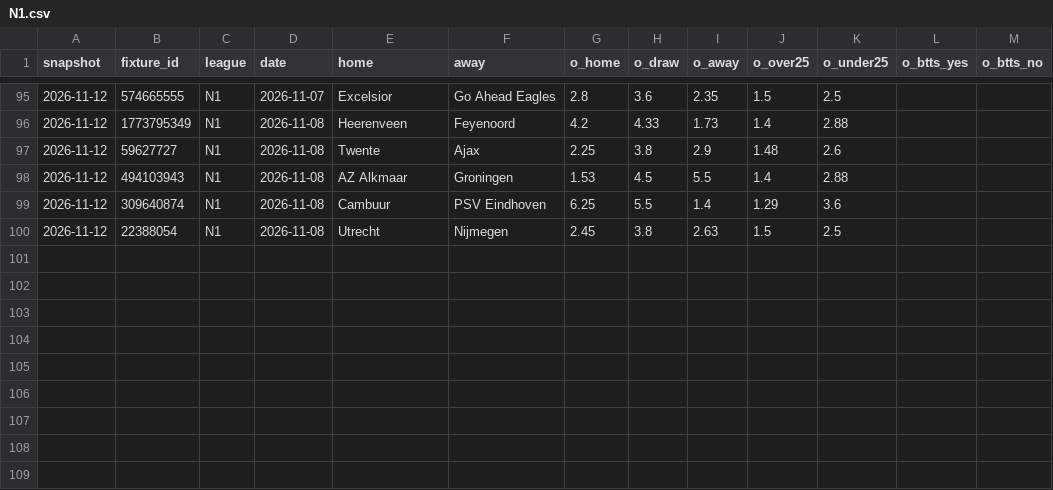
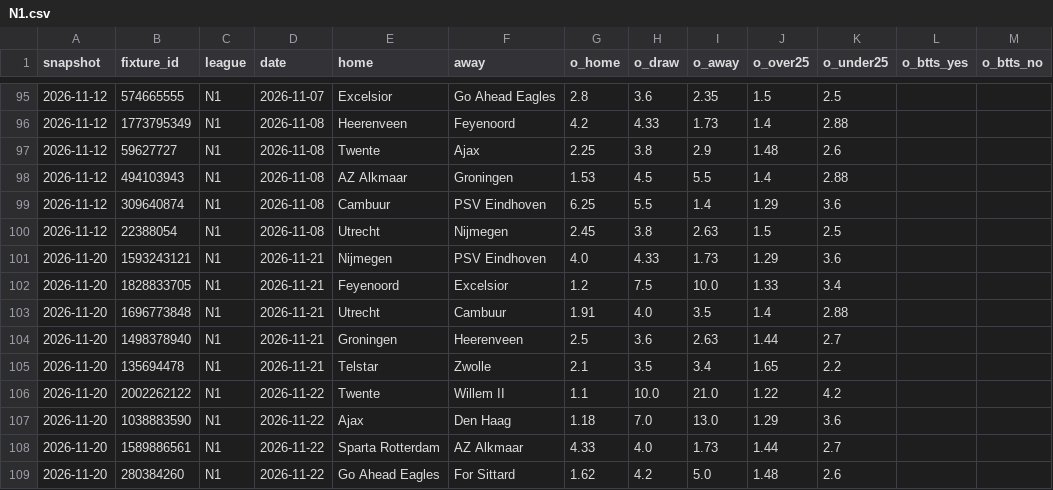
Before and after one commit to safe-n/flask-football-app, a CSV file: history/odds/N1.csv, drawn as a sheet; only a part is shown, gaps mark what is left out; the diff names each change by its address in the sheet, - before the commit and + after, or states it on an @@ line.

```diff
--- a/history/odds/N1.csv
+++ b/history/odds/N1.csv
+row 101: 2026-11-20 | 1593243121 | N1 | 2026-11-21 | Nijmegen | PSV Eindhoven | 4.0 | 4.33 | 1.73 | 1.29 | 3.6
+row 102: 2026-11-20 | 1828833705 | N1 | 2026-11-21 | Feyenoord | Excelsior | 1.2 | 7.5 | 10.0 | 1.33 | 3.4
+row 103: 2026-11-20 | 1696773848 | N1 | 2026-11-21 | Utrecht | Cambuur | 1.91 | 4.0 | 3.5 | 1.4 | 2.88
+row 104: 2026-11-20 | 1498378940 | N1 | 2026-11-21 | Groningen | Heerenveen | 2.5 | 3.6 | 2.63 | 1.44 | 2.7
+row 105: 2026-11-20 | 135694478 | N1 | 2026-11-21 | Telstar | Zwolle | 2.1 | 3.5 | 3.4 | 1.65 | 2.2
+row 106: 2026-11-20 | 2002262122 | N1 | 2026-11-22 | Twente | Willem II | 1.1 | 10.0 | 21.0 | 1.22 | 4.2
+row 107: 2026-11-20 | 1038883590 | N1 | 2026-11-22 | Ajax | Den Haag | 1.18 | 7.0 | 13.0 | 1.29 | 3.6
+row 108: 2026-11-20 | 1589886561 | N1 | 2026-11-22 | Sparta Rotterdam | AZ Alkmaar | 4.33 | 4.0 | 1.73 | 1.44 | 2.7
+row 109: 2026-11-20 | 280384260 | N1 | 2026-11-22 | Go Ahead Eagles | For Sittard | 1.62 | 4.2 | 5.0 | 1.48 | 2.6
```
Also changed, not shown: history/odds/D1.csv, history/odds/E0.csv, 5 other files.
